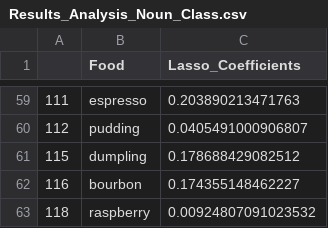
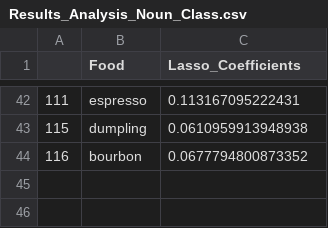
Before and after one commit to sai-liu/628Yelp, a CSV file: data/Results_Analysis_Noun_Class.csv, drawn as a sheet; only a part is shown, gaps mark what is left out; the diff covers the shown part only.

```diff
--- a/data/Results_Analysis_Noun_Class.csv
+++ b/data/Results_Analysis_Noun_Class.csv
@@ -59,5 +42,3 @@
-"111","espresso",0.203890213471763
-"112","pudding",0.0405491000906807
-"115","dumpling",0.178688429082512
-"116","bourbon",0.174355148462227
-"118","raspberry",0.00924807091023532
+"111","espresso",0.113167095222431
+"115","dumpling",0.0610959913948938
+"116","bourbon",0.0677794800873352
```
Also changed, not shown: 17 removed rows and 40 edited cells elsewhere in this file, data/Suggestion_Positive_Negative_Food_Ratio.csv, data/pizza_business.csv, 17 other files.
